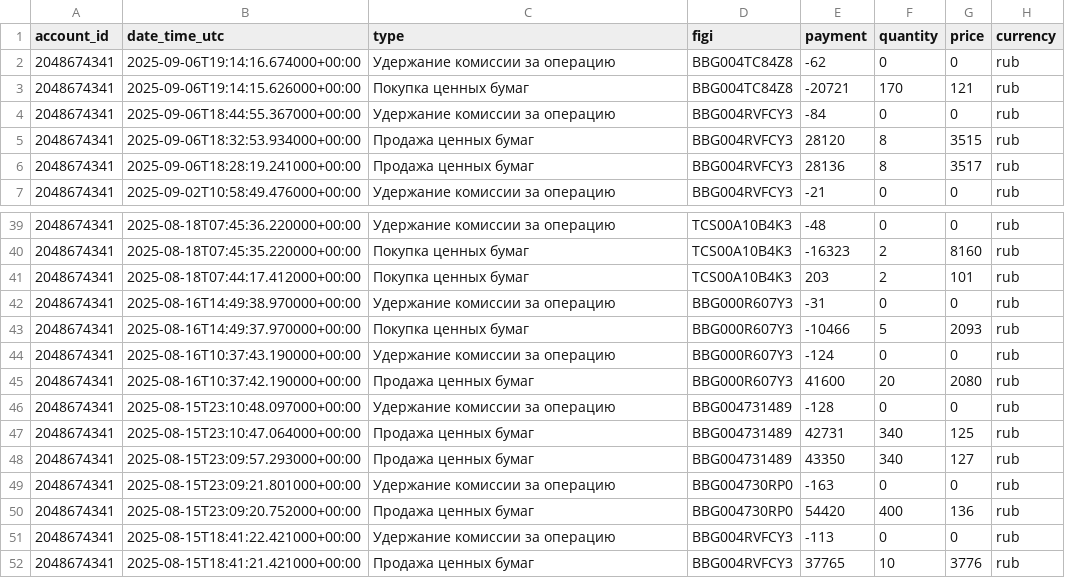
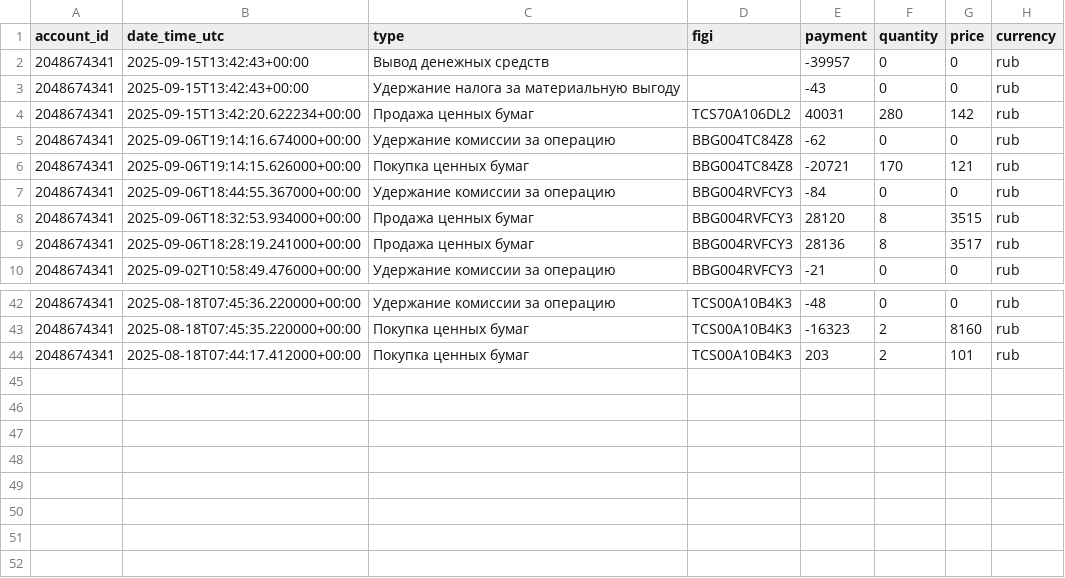
Before and after one commit to BadeevIlya/buffer_repos, a CSV file: operations.csv, drawn as a sheet; only a part is shown, gaps mark what is left out.

Commit message:
Update CSV from Sheets

```diff
--- a/operations.csv
+++ b/operations.csv
@@ -1,2 +1,5 @@
 account_id,date_time_utc,type,figi,payment,quantity,price,currency
+2048674341,2025-09-15T13:42:43+00:00,Вывод денежных средств,,-39957,0,0,rub
+2048674341,2025-09-15T13:42:43+00:00,Удержание налога за материальную выгоду,,-43,0,0,rub
+2048674341,2025-09-15T13:42:20.622234+00:00,Продажа ценных бумаг,TCS70A106DL2,40031,280,142,rub
 2048674341,2025-09-06T19:14:16.674000+00:00,Удержание комиссии за операцию,BBG004TC84Z8,-62,0,0,rub
@@ -41,12 +44 @@ account_id,date_time_utc,type,figi,payment,quantity,price,currency
 2048674341,2025-08-18T07:44:17.412000+00:00,Покупка ценных бумаг,TCS00A10B4K3,203,2,101,rub
-2048674341,2025-08-16T14:49:38.970000+00:00,Удержание комиссии за операцию,BBG000R607Y3,-31,0,0,rub
-2048674341,2025-08-16T14:49:37.970000+00:00,Покупка ценных бумаг,BBG000R607Y3,-10466,5,2093,rub
-2048674341,2025-08-16T10:37:43.190000+00:00,Удержание комиссии за операцию,BBG000R607Y3,-124,0,0,rub
-2048674341,2025-08-16T10:37:42.190000+00:00,Продажа ценных бумаг,BBG000R607Y3,41600,20,2080,rub
-2048674341,2025-08-15T23:10:48.097000+00:00,Удержание комиссии за операцию,BBG004731489,-128,0,0,rub
-2048674341,2025-08-15T23:10:47.064000+00:00,Продажа ценных бумаг,BBG004731489,42731,340,125,rub
-2048674341,2025-08-15T23:09:57.293000+00:00,Продажа ценных бумаг,BBG004731489,43350,340,127,rub
-2048674341,2025-08-15T23:09:21.801000+00:00,Удержание комиссии за операцию,BBG004730RP0,-163,0,0,rub
-2048674341,2025-08-15T23:09:20.752000+00:00,Продажа ценных бумаг,BBG004730RP0,54420,400,136,rub
-2048674341,2025-08-15T18:41:22.421000+00:00,Удержание комиссии за операцию,BBG004RVFCY3,-113,0,0,rub
-2048674341,2025-08-15T18:41:21.421000+00:00,Продажа ценных бумаг,BBG004RVFCY3,37765,10,3776,rub
```
Also changed, not shown: portfolio.csv.
